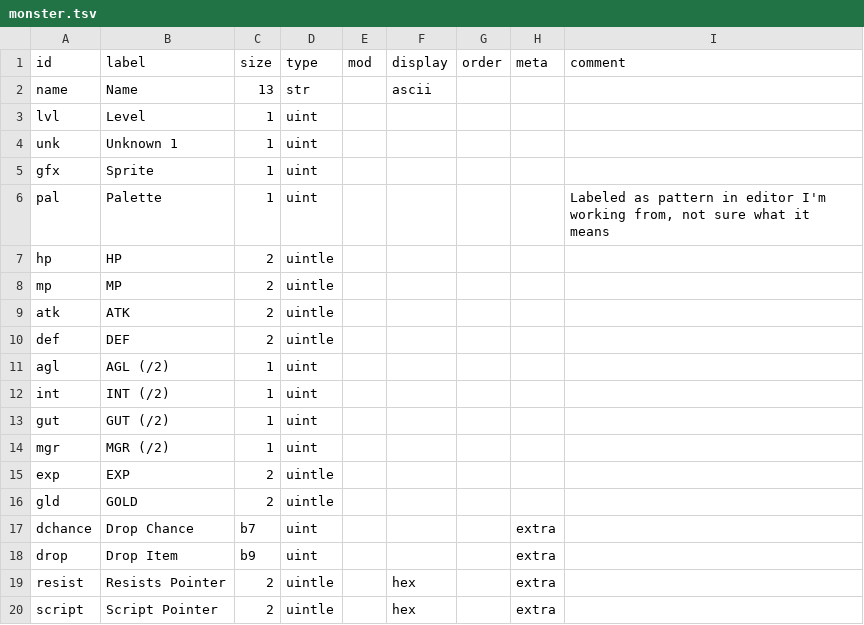
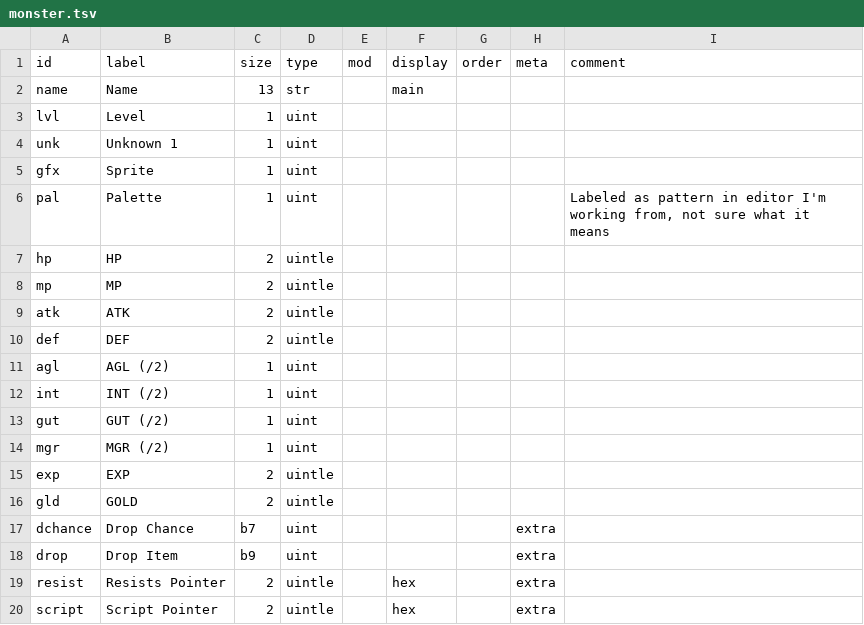
Before and after one commit to andrew-vant/romtool, a TSV file: data/maps/Lufia 2 (US)/structs/monster.tsv, drawn as a sheet.

Commit message:
Add items to Lufia 2 map

```diff
--- a/data/maps/Lufia 2 (US)/structs/monster.tsv
+++ b/data/maps/Lufia 2 (US)/structs/monster.tsv
@@ -1,3 +1,3 @@
 id	label	size	type	mod	display	order	meta	comment
-name	Name	13	str		ascii			
+name	Name	13	str		main			
 lvl	Level	1	uint					
```
Also changed, not shown: 2 other files.
